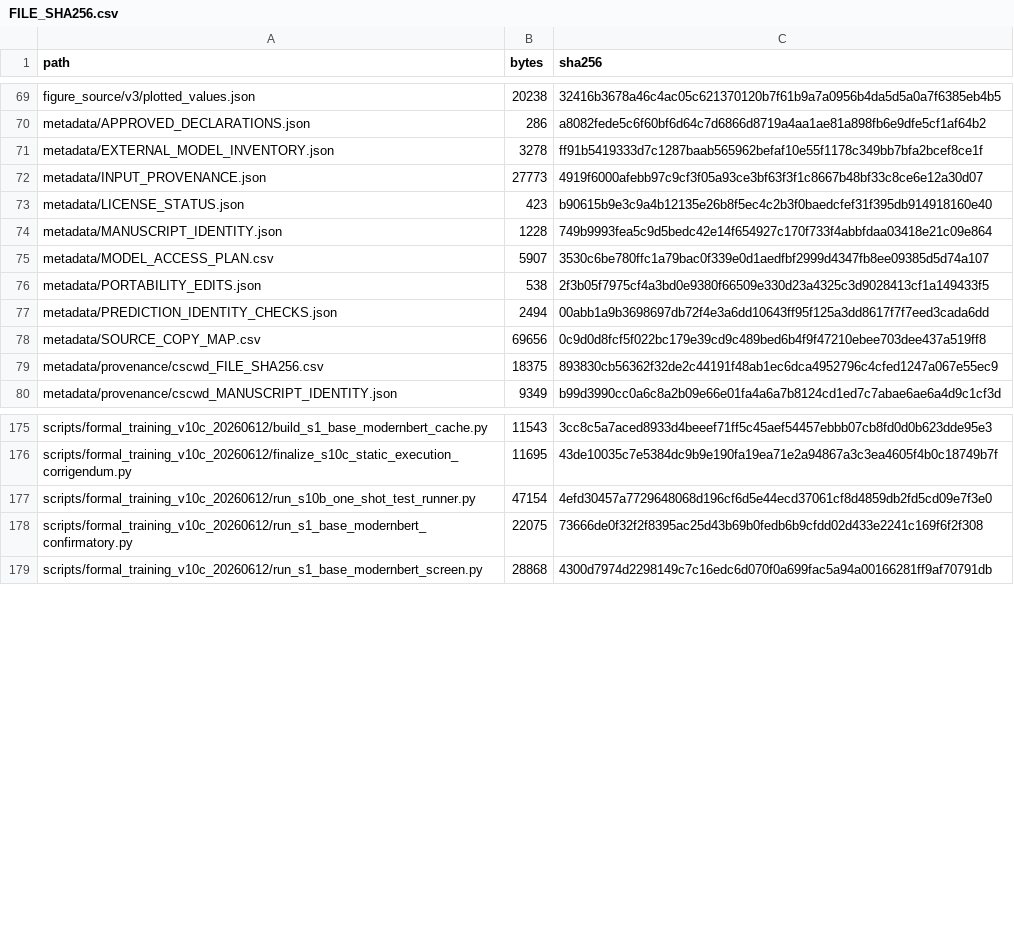
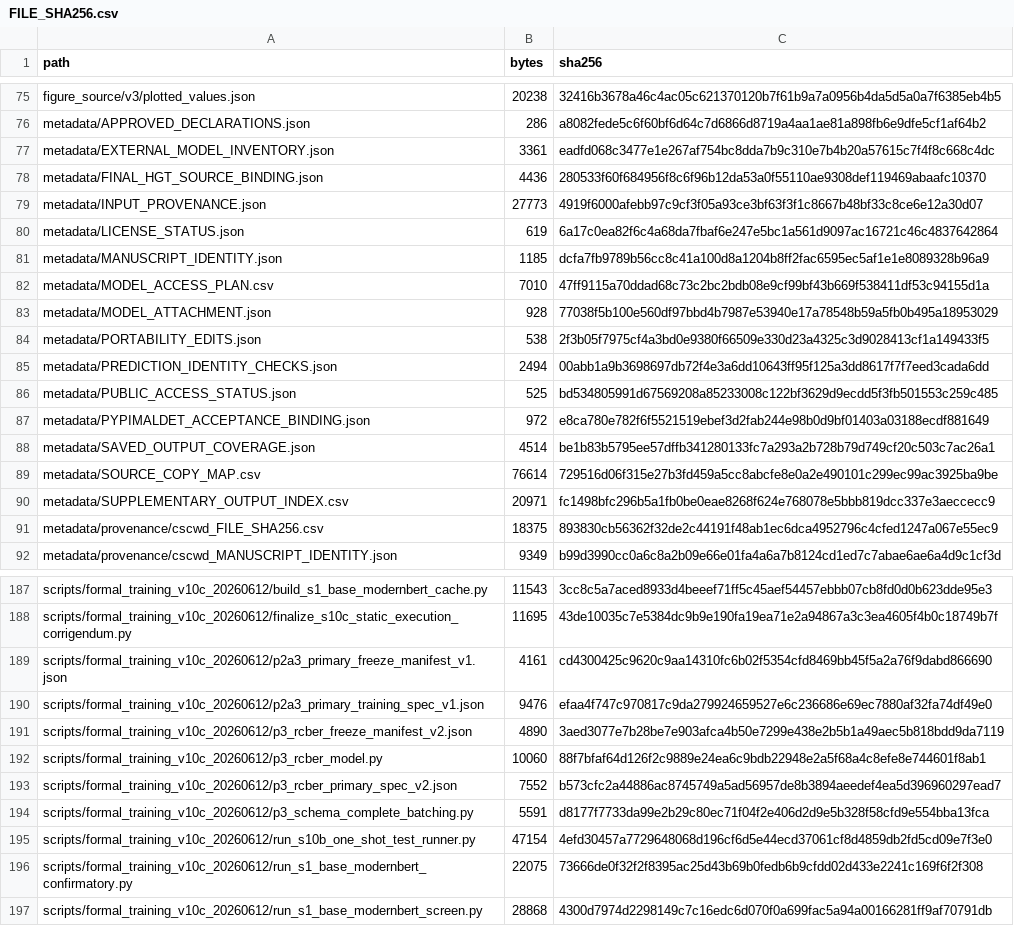
Before and after one commit to snachi9895/PSHGuard-PeerJCS, a CSV file: metadata/FILE_SHA256.csv, drawn as a sheet; only a part is shown, gaps mark what is left out; the diff covers the shown part only.

Commit message:
Link model DOI and complete saved outputs

```diff
--- a/metadata/FILE_SHA256.csv
+++ b/metadata/FILE_SHA256.csv
@@ -70,10 +76,16 @@ figure_source/v3/plotted_values.json,20238,32416b3678a46c4ac05c621370120b7f61b9a
 metadata/APPROVED_DECLARATIONS.json,286,a8082fede5c6f60bf6d64c7d6866d8719a4aa1ae81a898fb6e9dfe5cf1af64b2
-metadata/EXTERNAL_MODEL_INVENTORY.json,3278,ff91b5419333d7c1287baab565962befaf10e55f1178c349bb7bfa2bcef8ce1f
+metadata/EXTERNAL_MODEL_INVENTORY.json,3361,eadfd068c3477e1e267af754bc8dda7b9c310e7b4b20a57615c7f4f8c668c4dc
+metadata/FINAL_HGT_SOURCE_BINDING.json,4436,280533f60f684956f8c6f96b12da53a0f55110ae9308def119469abaafc10370
 metadata/INPUT_PROVENANCE.json,27773,4919f6000afebb97c9cf3f05a93ce3bf63f3f1c8667b48bf33c8ce6e12a30d07
-metadata/LICENSE_STATUS.json,423,b90615b9e3c9a4b12135e26b8f5ec4c2b3f0baedcfef31f395db914918160e40
-metadata/MANUSCRIPT_IDENTITY.json,1228,749b9993fea5c9d5bedc42e14f654927c170f733f4abbfdaa03418e21c09e864
-metadata/MODEL_ACCESS_PLAN.csv,5907,3530c6be780ffc1a79bac0f339e0d1aedfbf2999d4347fb8ee09385d5d74a107
+metadata/LICENSE_STATUS.json,619,6a17c0ea82f6c4a68da7fbaf6e247e5bc1a561d9097ac16721c46c4837642864
+metadata/MANUSCRIPT_IDENTITY.json,1185,dcfa7fb9789b56cc8c41a100d8a1204b8ff2fac6595ec5af1e1e8089328b96a9
+metadata/MODEL_ACCESS_PLAN.csv,7010,47ff9115a70ddad68c73c2bc2bdb08e9cf99bf43b669f538411df53c94155d1a
+metadata/MODEL_ATTACHMENT.json,928,77038f5b100e560df97bbd4b7987e53940e17a78548b59a5fb0b495a18953029
 metadata/PORTABILITY_EDITS.json,538,2f3b05f7975cf4a3bd0e9380f66509e330d23a4325c3d9028413cf1a149433f5
 metadata/PREDICTION_IDENTITY_CHECKS.json,2494,00abb1a9b3698697db72f4e3a6dd10643ff95f125a3dd8617f7f7eed3cada6dd
-metadata/SOURCE_COPY_MAP.csv,69656,0c9d0d8fcf5f022bc179e39cd9c489bed6b4f9f47210ebee703dee437a519ff8
+metadata/PUBLIC_ACCESS_STATUS.json,525,bd534805991d67569208a85233008c122bf3629d9ecdd5f3fb501553c259c485
+metadata/PYPIMALDET_ACCEPTANCE_BINDING.json,972,e8ca780e782f6f5521519ebef3d2fab244e98b0d9bf01403a03188ecdf881649
+metadata/SAVED_OUTPUT_COVERAGE.json,4514,be1b83b5795ee57dffb341280133fc7a293a2b728b79d749cf20c503c7ac26a1
+metadata/SOURCE_COPY_MAP.csv,76614,729516d06f315e27b3fd459a5cc8abcfe8e0a2e490101c299ec99ac3925ba9be
+metadata/SUPPLEMENTARY_OUTPUT_INDEX.csv,20971,fc1498bfc296b5a1fb0be0eae8268f624e768078e5bbb819dcc337e3aeccecc9
 metadata/provenance/cscwd_FILE_SHA256.csv,18375,893830cb56362f32de2c44191f48ab1ec6dca4952796c4cfed1247a067e55ec9
@@ -176,2 +188,8 @@ scripts/formal_training_v10c_20260612/build_s1_base_modernbert_cache.py,11543,3c
 scripts/formal_training_v10c_20260612/finalize_s10c_static_execution_corrigendum.py,11695,43de10035c7e5384dc9b9e190fa19ea71e2a94867a3c3ea4605f4b0c18749b7f
+scripts/formal_training_v10c_20260612/p2a3_primary_freeze_manifest_v1.json,4161,cd4300425c9620c9aa14310fc6b02f5354cfd8469bb45f5a2a76f9dabd866690
+scripts/formal_training_v10c_20260612/p2a3_primary_training_spec_v1.json,9476,efaa4f747c970817c9da279924659527e6c236686e69ec7880af32fa74df49e0
+scripts/formal_training_v10c_20260612/p3_rcber_freeze_manifest_v2.json,4890,3aed3077e7b28be7e903afca4b50e7299e438e2b5b1a49aec5b818bdd9da7119
+scripts/formal_training_v10c_20260612/p3_rcber_model.py,10060,88f7bfaf64d126f2c9889e24ea6c9bdb22948e2a5f68a4c8efe8e744601f8ab1
+scripts/formal_training_v10c_20260612/p3_rcber_primary_spec_v2.json,7552,b573cfc2a44886ac8745749a5ad56957de8b3894aeedef4ea5d396960297ead7
+scripts/formal_training_v10c_20260612/p3_schema_complete_batching.py,5591,d8177f7733da99e2b29c80ec71f04f2e406d2d9e5b328f58cfd9e554bba13fca
 scripts/formal_training_v10c_20260612/run_s10b_one_shot_test_runner.py,47154,4efd30457a7729648068d196cf6d5e44ecd37061cf8d4859db2fd5cd09e7f3e0
```
Also changed, not shown: 10 added rows and 18 edited cells elsewhere in this file, metadata/MODEL_ACCESS_PLAN.csv, 35 other files.
